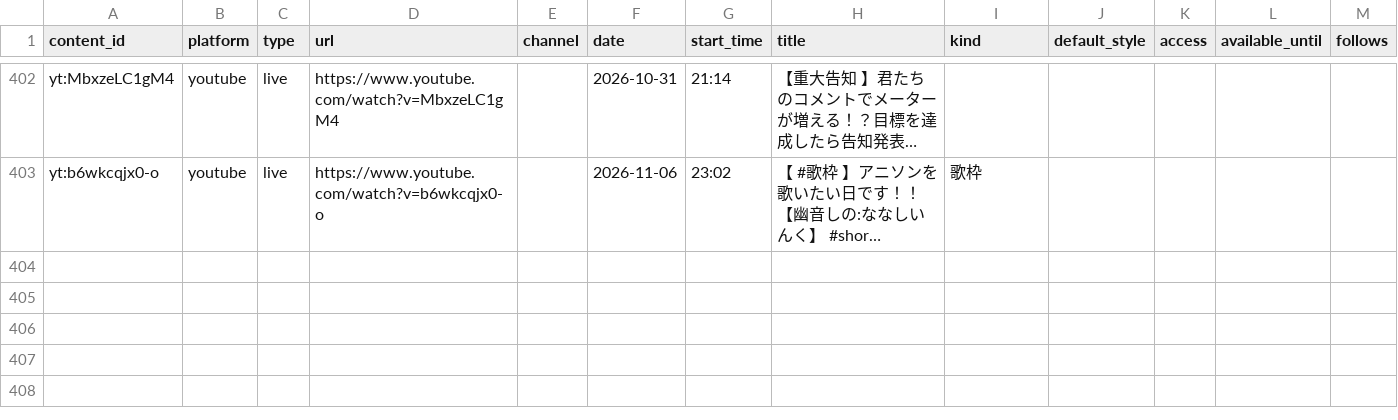
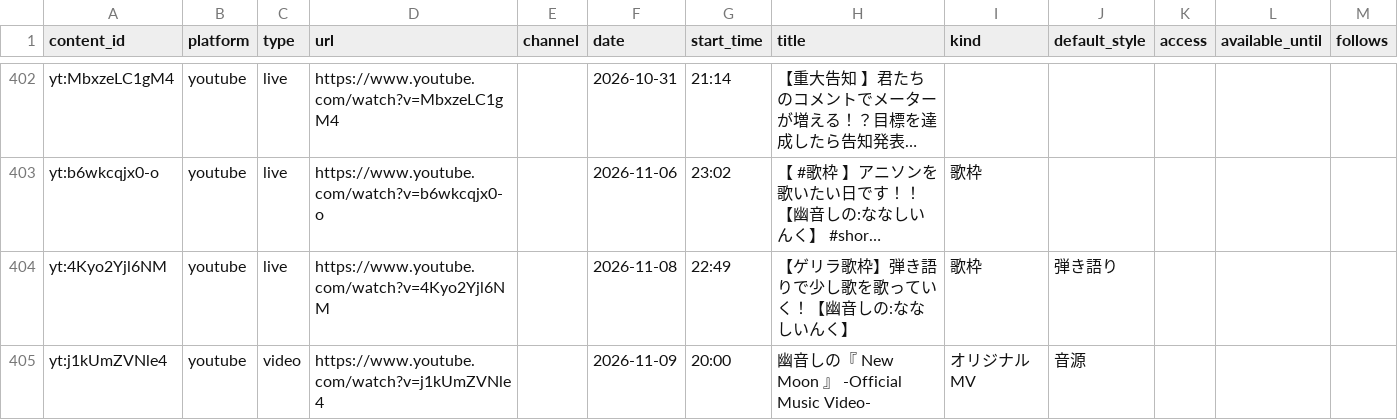
Before and after one commit to kajuen-kajuen/shinoutatime-streamlit, a TSV file: data/v2/contents.tsv, drawn as a sheet; only a part is shown, gaps mark what is left out; long unchanged cells end in …; the diff names each change by its address in the sheet, - before the commit and + after, or states it on an @@ line.

Commit message:
data: 11/8 のゲリラ歌枠と New Moon の MV を取り込む

```diff
--- a/data/v2/contents.tsv
+++ b/data/v2/contents.tsv
+row 404: yt:4Kyo2Yjl6NM | youtube | live | https://www.youtube.com/watch?v=4Kyo2Yjl6NM |  | 2026-11-08 | 22:49 | 【ゲリラ歌枠】弾き語りで少し歌を歌っていく！【幽音しの:ななしいんく】 | 歌枠 | 弾き語り
+row 405: yt:j1kUmZVNle4 | youtube | video | https://www.youtube.com/watch?v=j1kUmZVNle4 |  | 2026-11-09 | 20:00 | 幽音しの『 New Moon 』 -Official Music Video- | オリジナルMV | 音源
```
Also changed, not shown: data/v2/aliases.tsv, data/v2/performances.tsv, 1 other file.
